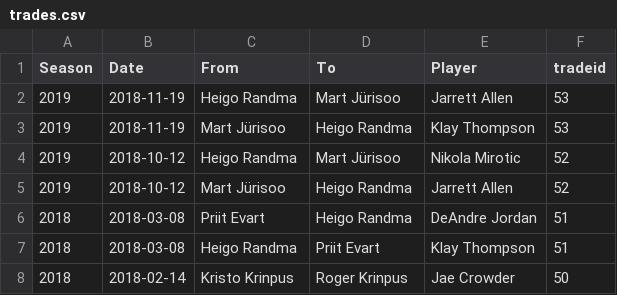
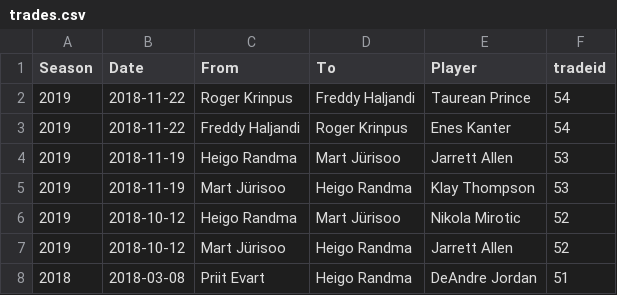
Before and after one commit to martj42/nba_fantasy, a CSV file: trades.csv, drawn as a sheet; only a part is shown; the shorter side is filled out with more unchanged rows; the diff names each change by its address in the sheet, - before the commit and + after, or states it on an @@ line.

```diff
--- a/trades.csv
+++ b/trades.csv
+row 2: 2019 | 2018-11-22 | Roger Krinpus | Freddy Haljandi | Taurean Prince | 54
+row 3: 2019 | 2018-11-22 | Freddy Haljandi | Roger Krinpus | Enes Kanter | 54
```
Also changed, not shown: 1 other file.
